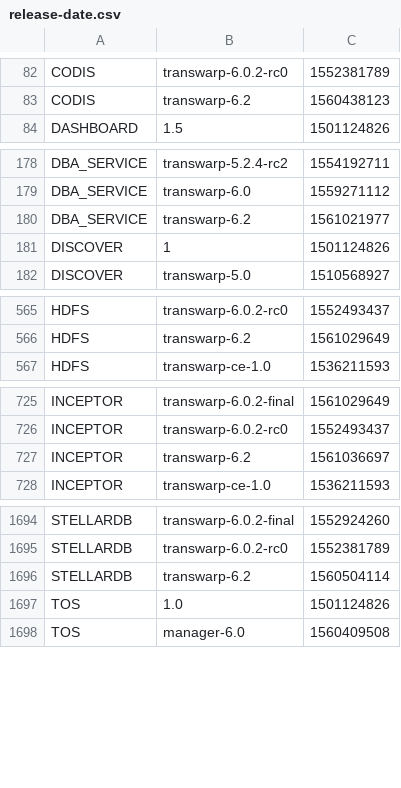
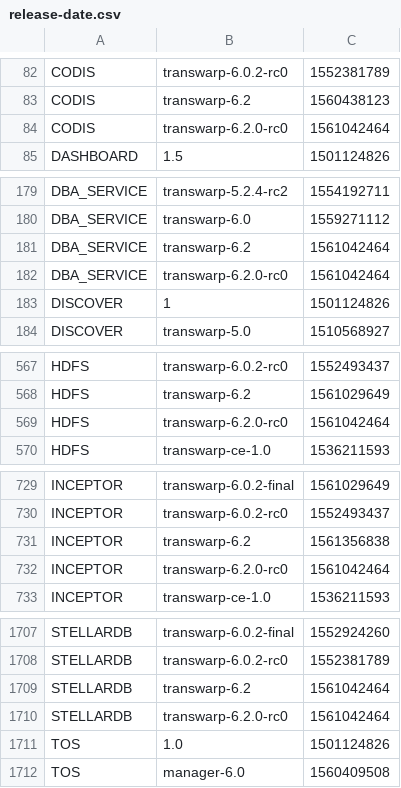
Before and after one commit to transwarpio/application-metainfo, a CSV file: release-date.csv, drawn as a sheet; only a part is shown, gaps mark what is left out; the diff covers the shown part only.

Commit message:
transwarp-6.2.0-rc0

```diff
--- a/release-date.csv
+++ b/release-date.csv
@@ -83,2 +83,3 @@ CODIS,transwarp-6.0.2-rc0,1552381789
 CODIS,transwarp-6.2,1560438123
+CODIS,transwarp-6.2.0-rc0,1561042464
 DASHBOARD,1.5,1501124826
@@ -179,3 +180,4 @@ DBA_SERVICE,transwarp-5.2.4-rc2,1554192711
 DBA_SERVICE,transwarp-6.0,1559271112
-DBA_SERVICE,transwarp-6.2,1561021977
+DBA_SERVICE,transwarp-6.2,1561042464
+DBA_SERVICE,transwarp-6.2.0-rc0,1561042464
 DISCOVER,1,1501124826
@@ -566,2 +568,3 @@ HDFS,transwarp-6.0.2-rc0,1552493437
 HDFS,transwarp-6.2,1561029649
+HDFS,transwarp-6.2.0-rc0,1561042464
 HDFS,transwarp-ce-1.0,1536211593
@@ -726,3 +730,4 @@ INCEPTOR,transwarp-6.0.2-final,1561029649
 INCEPTOR,transwarp-6.0.2-rc0,1552493437
-INCEPTOR,transwarp-6.2,1561036697
+INCEPTOR,transwarp-6.2,1561356838
+INCEPTOR,transwarp-6.2.0-rc0,1561042464
 INCEPTOR,transwarp-ce-1.0,1536211593
@@ -1695,3 +1708,4 @@ STELLARDB,transwarp-6.0.2-final,1552924260
 STELLARDB,transwarp-6.0.2-rc0,1552381789
-STELLARDB,transwarp-6.2,1560504114
+STELLARDB,transwarp-6.2,1561042464
+STELLARDB,transwarp-6.2.0-rc0,1561042464
 TOS,1.0,1501124826
```
Also changed, not shown: 12 added rows elsewhere in this file, 1 other file.
